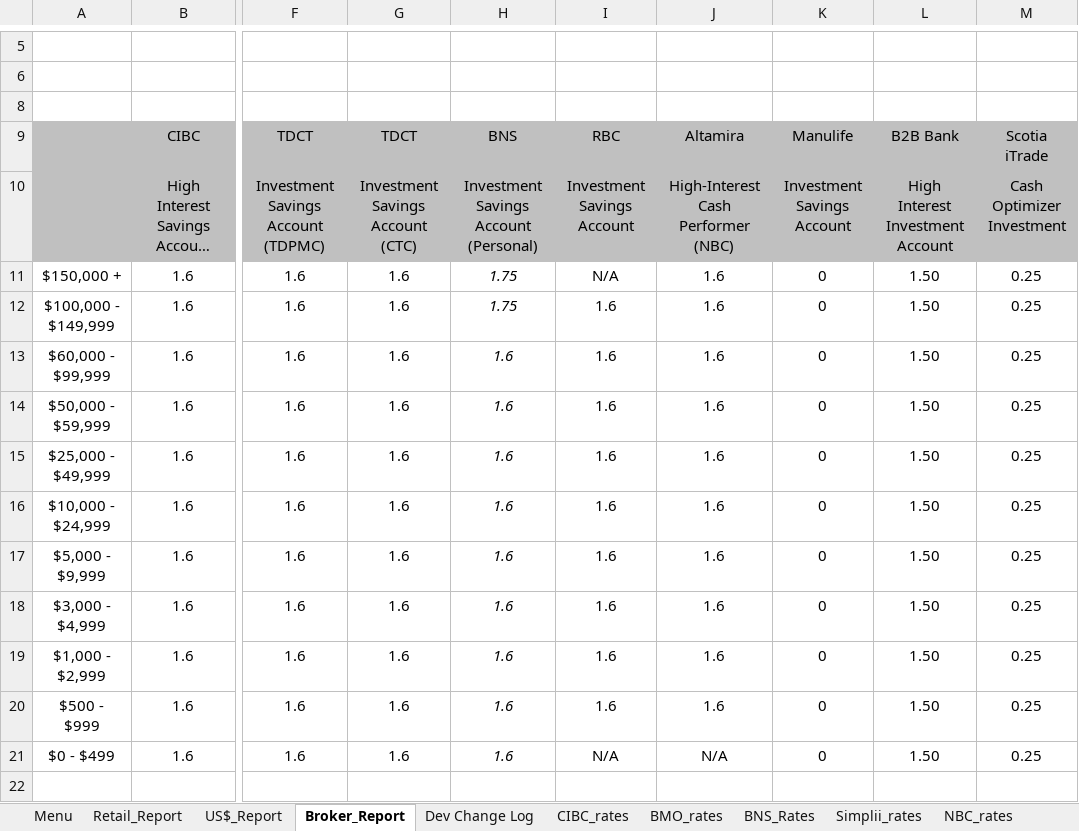
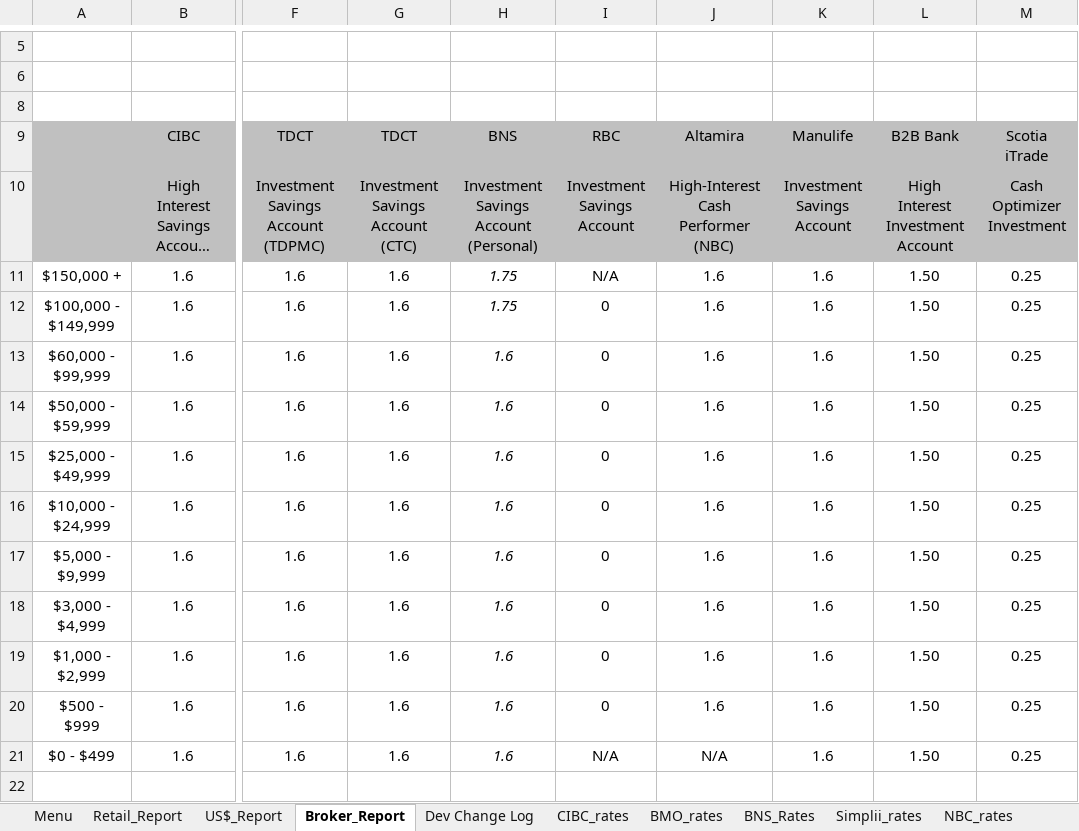
Before and after one commit to Strathhardie/Competitive-Tracker-Public, an Excel workbook: Rate Scanner/rate_scanner.xlsm, sheet Broker_Report, drawn as a sheet; only a part is shown, gaps mark what is left out; long unchanged cells end in …; values as stored, in another font and other column widths than the file's, no borders; charts and pictures not drawn; the diff names each change by its address in the sheet, - before the commit and + after, or states it on an @@ line.

```diff
--- a/Rate Scanner/rate_scanner.xlsm (sheet Broker_Report)
+++ b/Rate Scanner/rate_scanner.xlsm (sheet Broker_Report)
-K11:K21: 0
+K11:K21: 1.6
-I12:I20: 1.6
+I12:I20: 0
```
Also changed, not shown: sheet Menu, sheet RBC_Rates, sheet US$_Report, sheet Manulife_rates, charts or pictures.
